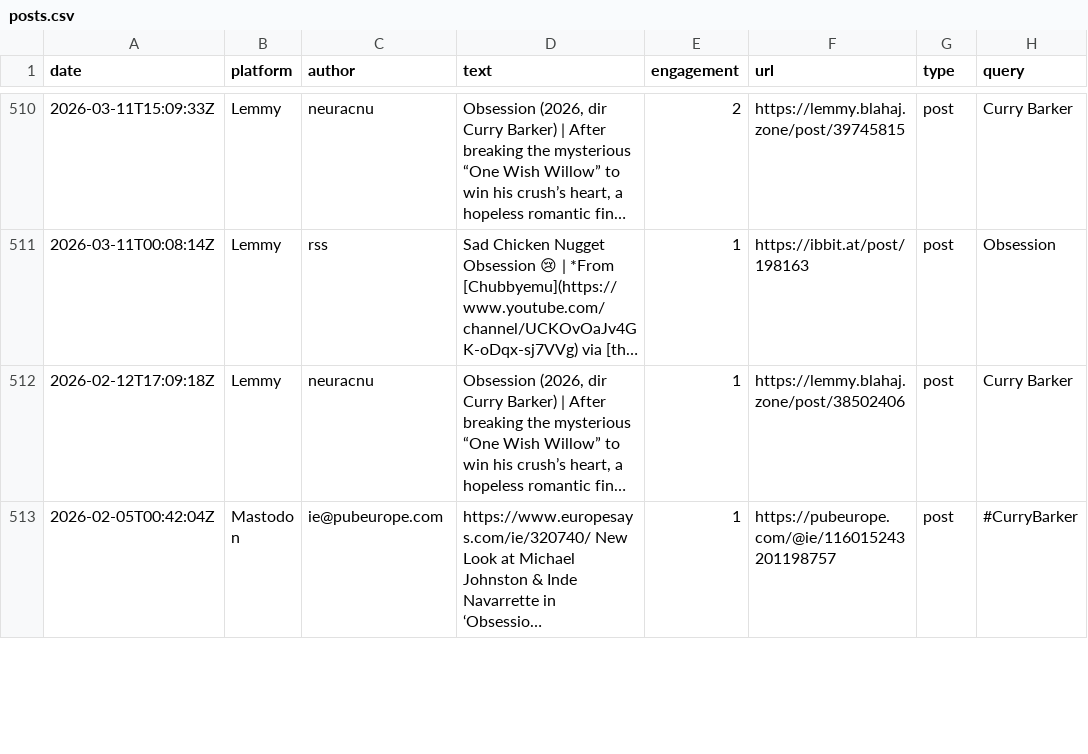
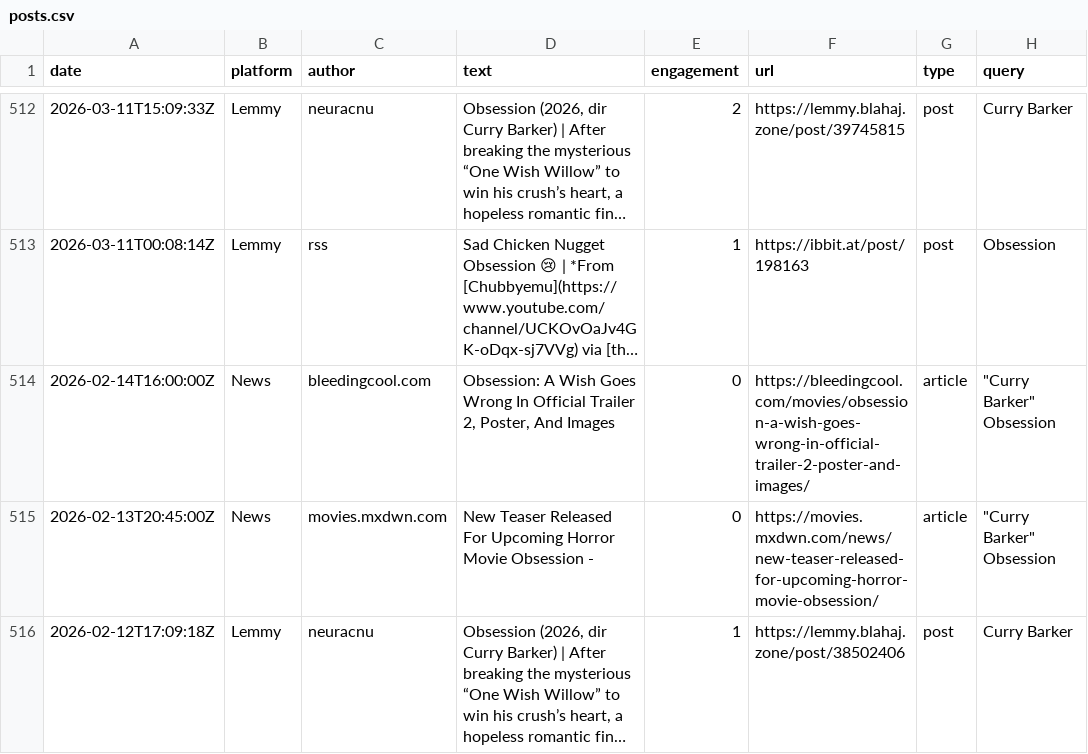
Before and after one commit to jmurphy328-code/Social-listening, a CSV file: data/obsession/posts.csv, drawn as a sheet; only a part is shown, gaps mark what is left out; the shorter side is filled out with more unchanged rows; long unchanged cells end in …; the diff covers the shown part only; the diff names each change by its address in the sheet, - before the commit and + after, or states it on an @@ line.

```diff
--- a/data/obsession/posts.csv
+++ b/data/obsession/posts.csv
+row 514: 2026-02-14T16:00:00Z | News | bleedingcool.com | Obsession: A Wish Goes Wrong In Official Trailer 2, Poster, And Images | 0 | https://bleedingcool.com/movies/obsession-a-wish-goes-wrong-in-official-trailer-2-poster-and-images/ | article | "Curry Barker" Obsession
+row 515: 2026-02-13T20:45:00Z | News | movies.mxdwn.com | New Teaser Released For Upcoming Horror Movie Obsession - | 0 | https://movies.mxdwn.com/news/new-teaser-released-for-upcoming-horror-movie-obsession/ | article | "Curry Barker" Obsession
```
Also changed, not shown: 3 added rows and 2 edited cells elsewhere in this file, data/obsession/pageviews.csv, data/spider-man-brand-new-day/pageviews.csv, 7 other files.
